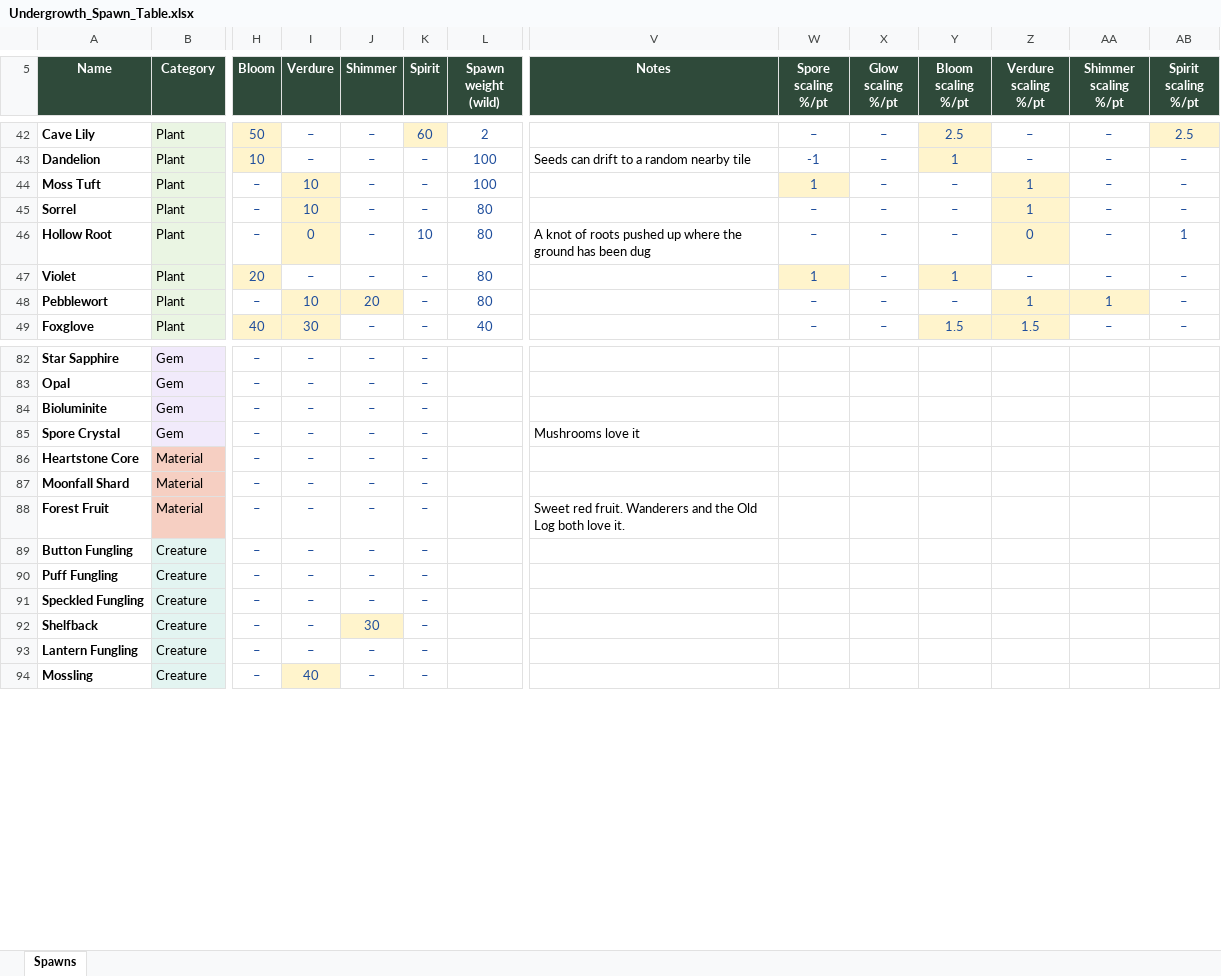
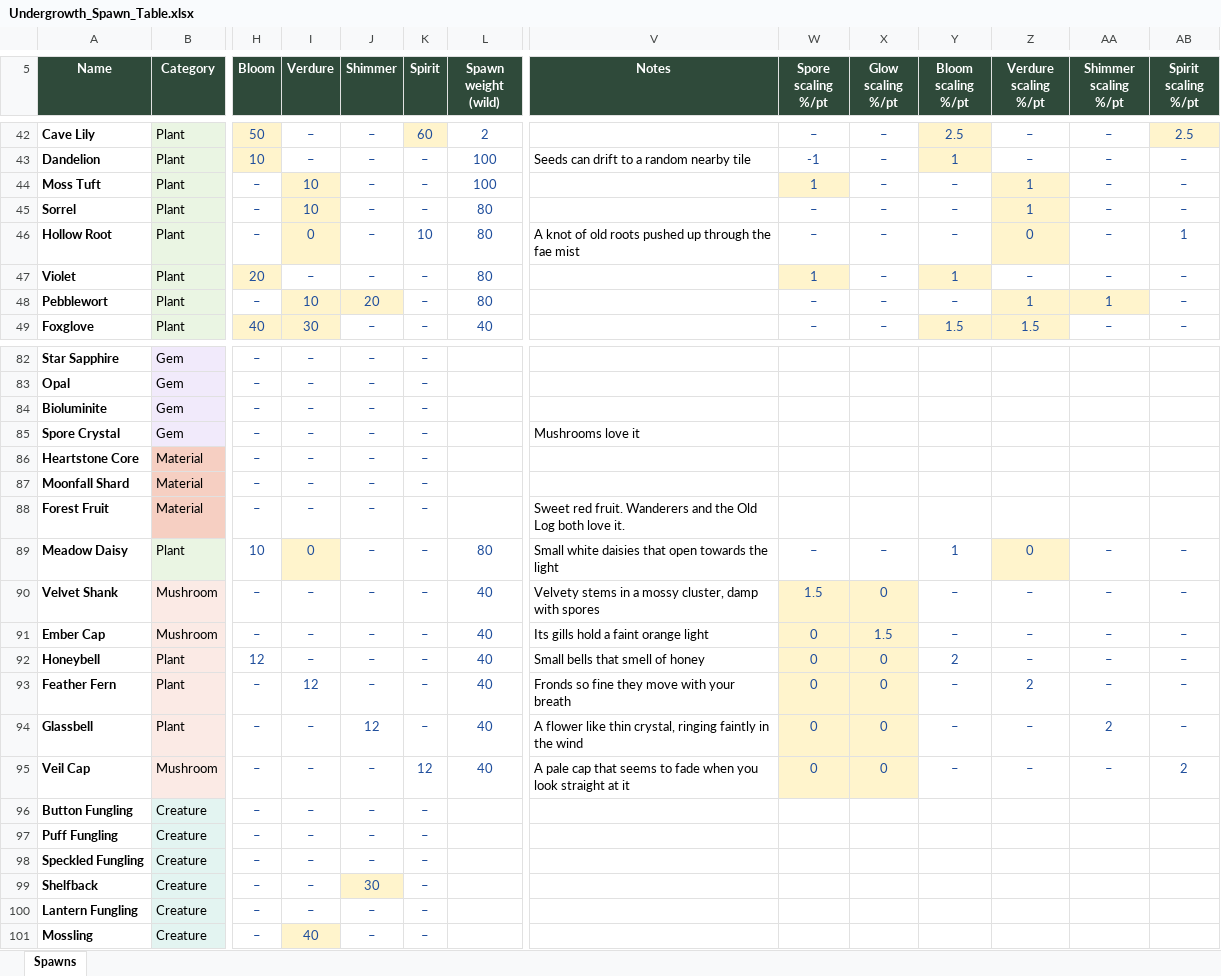
Before and after one commit to RyanHughes-RCD/Undergrowth, an Excel workbook: design/Undergrowth_Spawn_Table.xlsx, sheet Spawns, drawn as a sheet; only a part is shown, gaps mark what is left out; values as stored, in another font and other column widths than the file's, no borders; rows hold the shown columns only; the diff names each change by its address in the sheet, - before the commit and + after, or states it on an @@ line.

```diff
--- a/design/Undergrowth_Spawn_Table.xlsx (sheet Spawns)
+++ b/design/Undergrowth_Spawn_Table.xlsx (sheet Spawns)
-V46 (Notes): …knot of roots pushed up where the ground has been dug
+V46 (Notes): …knot of old roots pushed up through the fae mist
+row 89: Meadow Daisy | Plant | 10 | 0 | – | – | 80 | Small white daisies that open towards the light | – | – | 1 | 0 | – | –
+row 90: Velvet Shank | Mushroom | – | – | – | – | 40 | Velvety stems in a mossy cluster, damp with spores | 1.5 | 0 | – | – | – | –
+row 91: Ember Cap | Mushroom | – | – | – | – | 40 | Its gills hold a faint orange light | 0 | 1.5 | – | – | – | –
+row 92: Honeybell | Plant | 12 | – | – | – | 40 | Small bells that smell of honey | 0 | 0 | 2 | – | – | –
+row 93: Feather Fern | Plant | – | 12 | – | – | 40 | Fronds so fine they move with your breath | 0 | 0 | – | 2 | – | –
+row 94: Glassbell | Plant | – | – | 12 | – | 40 | A flower like thin crystal, ringing faintly in the wind | 0 | 0 | – | – | 2 | –
+row 95: Veil Cap | Mushroom | – | – | – | 12 | 40 | A pale cap that seems to fade when you look straight at it | 0 | 0 | – | – | – | 2
```
Also changed, not shown: design/Undergrowth_Tile_Spawns.xlsx, 20 other files.
